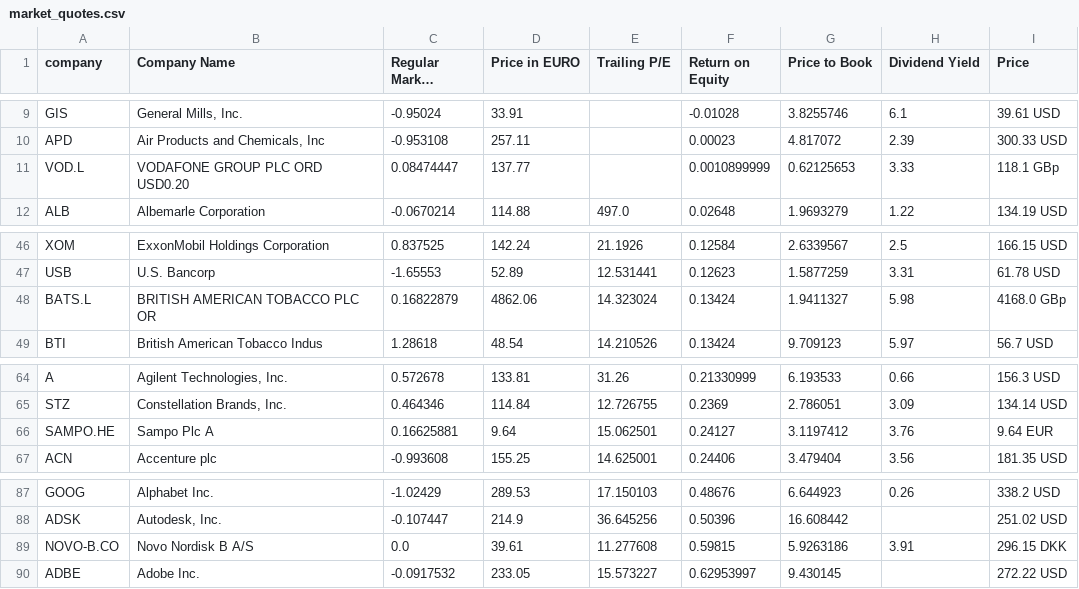
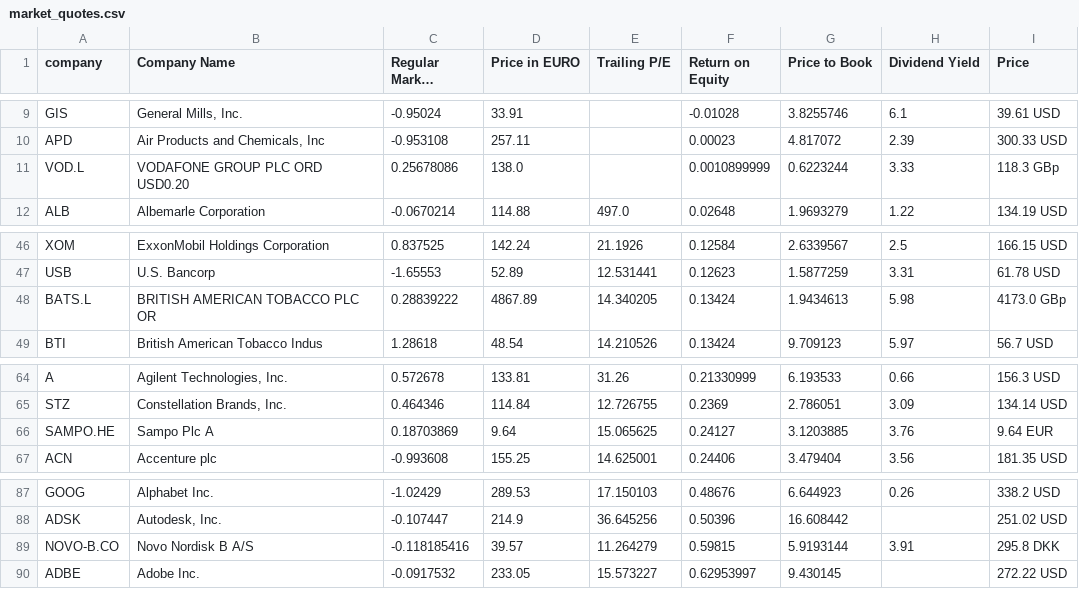
Before and after one commit to rxue/investment-python, a CSV file: market_quotes.csv, drawn as a sheet; only a part is shown, gaps mark what is left out; long unchanged cells end in …; the diff covers the shown part only.

```diff
--- a/market_quotes.csv
+++ b/market_quotes.csv
@@ -10,3 +10,3 @@ GIS,"General Mills, Inc.",-0.95024,33.91,,-0.01028,3.8255746,6.1,39.61 USD
 APD,"Air Products and Chemicals, Inc",-0.953108,257.11,,0.00023,4.817072,2.39,300.33 USD
-VOD.L,VODAFONE GROUP PLC ORD USD0.20 ,0.08474447,137.77,,0.0010899999,0.62125653,3.33,118.1 GBp
+VOD.L,VODAFONE GROUP PLC ORD USD0.20 ,0.25678086,138.0,,0.0010899999,0.6223244,3.33,118.3 GBp
 ALB,Albemarle Corporation,-0.0670214,114.88,497.0,0.02648,1.9693279,1.22,134.19 USD
@@ -47,3 +47,3 @@ XOM,ExxonMobil Holdings Corporation,0.837525,142.24,21.1926,0.12584,2.6339567,2.
 USB,U.S. Bancorp,-1.65553,52.89,12.531441,0.12623,1.5877259,3.31,61.78 USD
-BATS.L,BRITISH AMERICAN TOBACCO PLC OR,0.16822879,4862.06,14.323024,0.13424,1.9411327,5.98,4168.0 GBp
+BATS.L,BRITISH AMERICAN TOBACCO PLC OR,0.28839222,4867.89,14.340205,0.13424,1.9434613,5.98,4173.0 GBp
 BTI,British American Tobacco  Indus,1.28618,48.54,14.210526,0.13424,9.709123,5.97,56.7 USD
@@ -65,3 +65,3 @@ A,"Agilent Technologies, Inc.",0.572678,133.81,31.26,0.21330999,6.193533,0.66,15
 STZ,"Constellation Brands, Inc.",0.464346,114.84,12.726755,0.2369,2.786051,3.09,134.14 USD
-SAMPO.HE,Sampo Plc A,0.16625881,9.64,15.062501,0.24127,3.1197412,3.76,9.64 EUR
+SAMPO.HE,Sampo Plc A,0.18703869,9.64,15.065625,0.24127,3.1203885,3.76,9.64 EUR
 ACN,Accenture plc,-0.993608,155.25,14.625001,0.24406,3.479404,3.56,181.35 USD
@@ -88,3 +88,3 @@ GOOG,Alphabet Inc.,-1.02429,289.53,17.150103,0.48676,6.644923,0.26,338.2 USD
 ADSK,"Autodesk, Inc.",-0.107447,214.9,36.645256,0.50396,16.608442,,251.02 USD
-NOVO-B.CO,Novo Nordisk B A/S,0.0,39.61,11.277608,0.59815,5.9263186,3.91,296.15 DKK
+NOVO-B.CO,Novo Nordisk B A/S,-0.118185416,39.57,11.264279,0.59815,5.9193144,3.91,295.8 DKK
 ADBE,Adobe Inc.,-0.0917532,233.05,15.573227,0.62953997,9.430145,,272.22 USD
```
Also changed, not shown: 35 edited cells elsewhere in this file, 1 other file.
